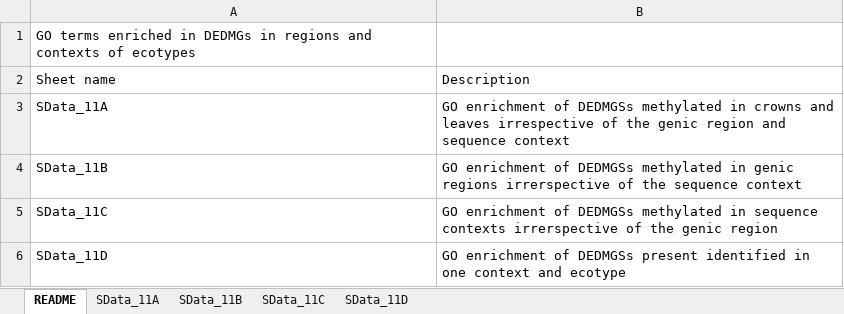
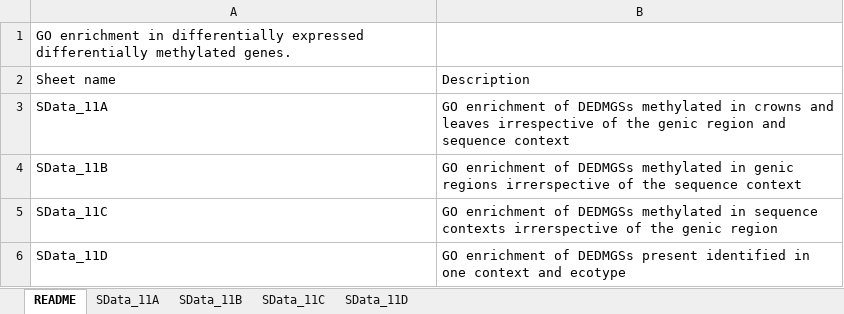
Before and after one commit to Njah/Njah-et-al.-Manuscript-2026, an Excel workbook: Supplemental_data/Supplemental data 11.xlsx, sheet README, drawn as a sheet; values as stored, in another font and other column widths than the file's, no borders; charts and pictures not drawn; the diff names each change by its address in the sheet, - before the commit and + after, or states it on an @@ line.

```diff
--- a/Supplemental_data/Supplemental data 11.xlsx (sheet README)
+++ b/Supplemental_data/Supplemental data 11.xlsx (sheet README)
-A1: GO terms enriched in DEDMGs in regions and contexts of ecotypes
+A1: GO enrichment in differentially expressed differentially methylated genes.
```
Also changed, not shown: Supplemental_data/Supplemental data 10.xlsx, Supplemental_data/Supplemental data 12.xlsx, 9 other files.
